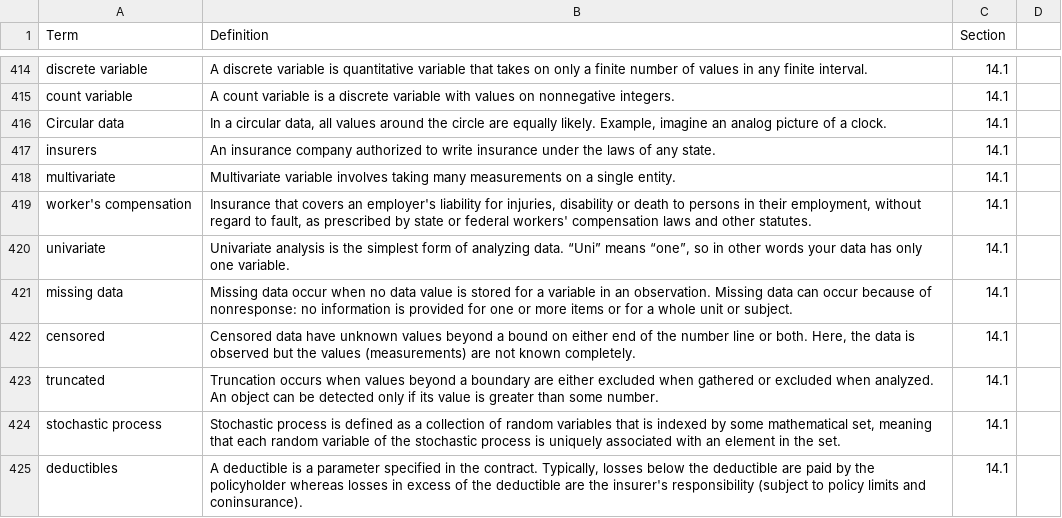
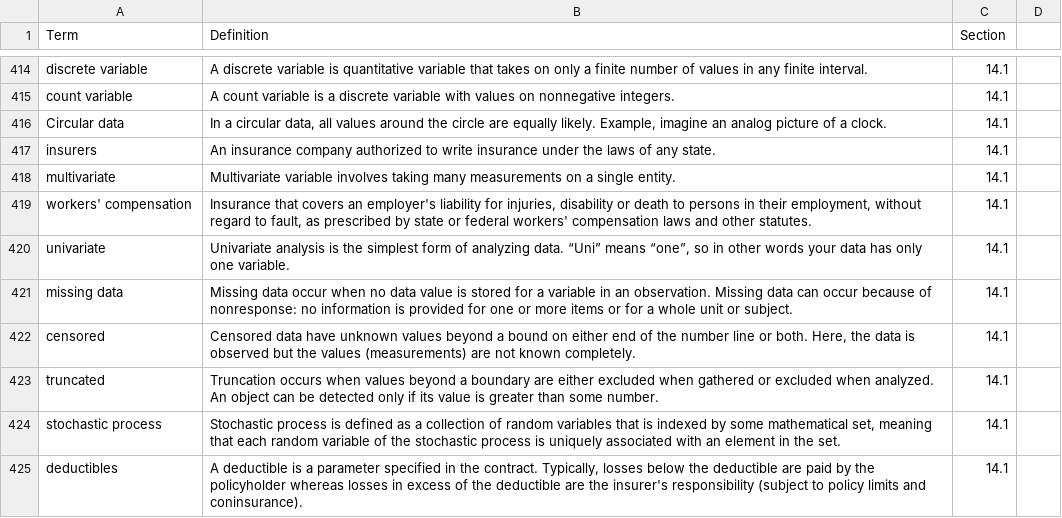
Before and after one commit to ewfrees/Loss-Data-Analytics-Ed1, a CSV file: References/GlossFct.csv, drawn as a sheet; only a part is shown, gaps mark what is left out.

```diff
--- a/References/GlossFct.csv
+++ b/References/GlossFct.csv
@@ -418,3 +418,3 @@ insurers,An insurance company authorized to write insurance under the laws of an
 multivariate,Multivariate variable involves taking many measurements on a single entity.,14.1,
-worker's compensation,"Insurance that covers an employer's liability for injuries, disability or death to persons in their employment, without regard to fault, as prescribed by state or federal workers' compensation laws and other statutes.",14.1,
+workers' compensation,"Insurance that covers an employer's liability for injuries, disability or death to persons in their employment, without regard to fault, as prescribed by state or federal workers' compensation laws and other statutes.",14.1,
 univariate,"Univariate analysis is the simplest form of analyzing data. “Uni” means “one”, so in other words your data has only one variable.",14.1,
```
Also changed, not shown: 6 other files.
